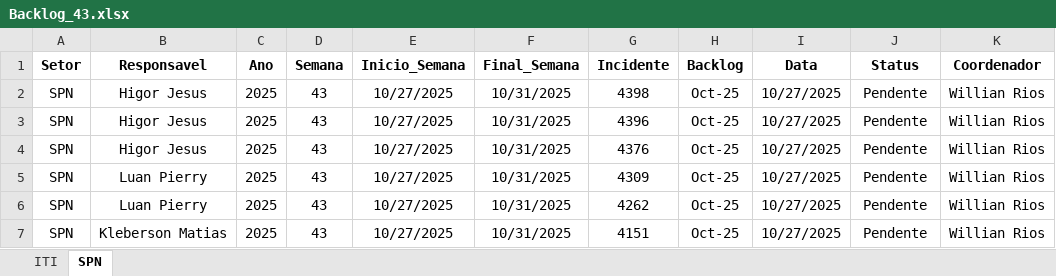
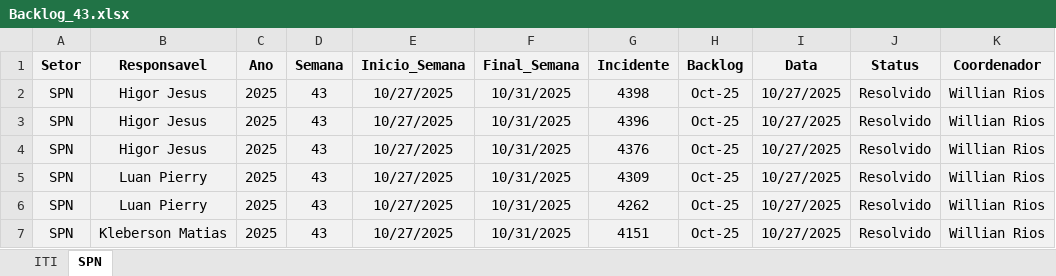
Before and after one commit to GeekFrancisco/Franciscodatais, an Excel workbook: Base/Backlog_43.xlsx, sheet SPN, drawn as a sheet; values as stored, in another font and other column widths than the file's, no borders; the diff names each change by its address in the sheet, - before the commit and + after, or states it on an @@ line.

```diff
--- a/Base/Backlog_43.xlsx (sheet SPN)
+++ b/Base/Backlog_43.xlsx (sheet SPN)
-A1:K7 fill: none
+A1:K7 fill: #F2F2F2
-J2:J7 (Status): Pendente
+J2:J7 (Status): Resolvido
```
Also changed, not shown: sheet ITI, formulas that keep their value, Base/consolidado.xlsx, 4 other files.
